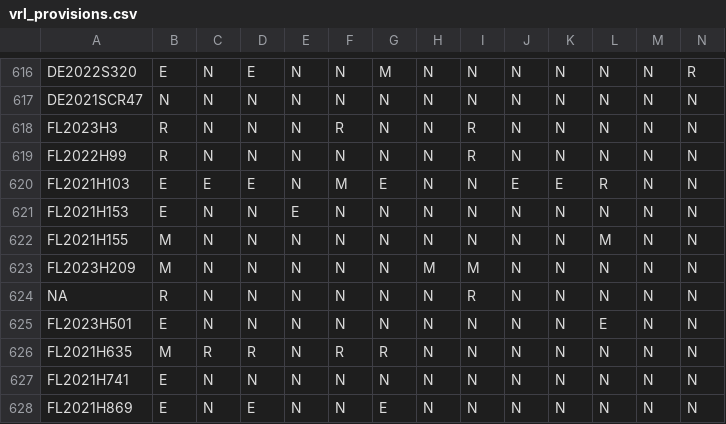
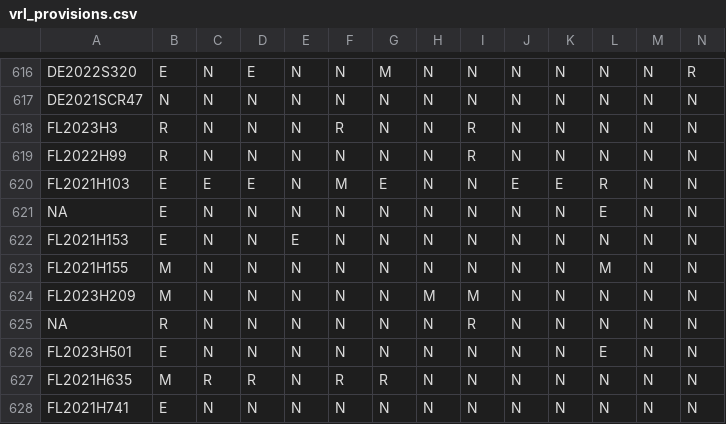
Before and after one commit to jloffredo2/state-elect-law-db, a CSV file: output/vrl_provisions.csv, drawn as a sheet; only a part is shown, gaps mark what is left out; the shorter side is filled out with more unchanged rows; rows hold the shown columns only; the diff names each change by its address in the sheet, - before the commit and + after, or states it on an @@ line.

```diff
--- a/output/vrl_provisions.csv
+++ b/output/vrl_provisions.csv
+row 621: NA | E | N | N | N | N | N | N | N | N | N | E | N | N
```
Also changed, not shown: 4 other files.
